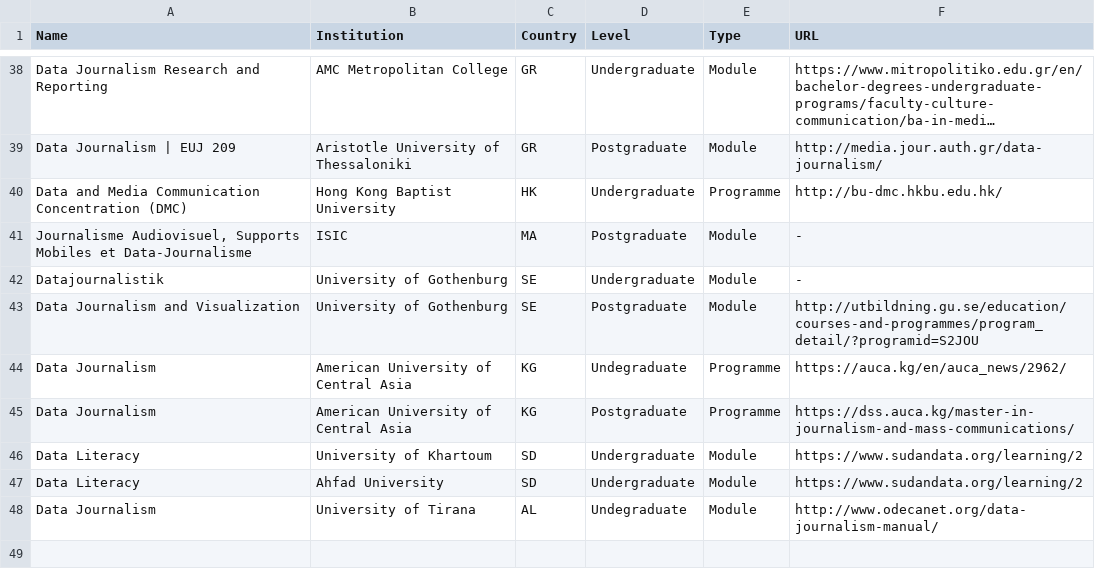
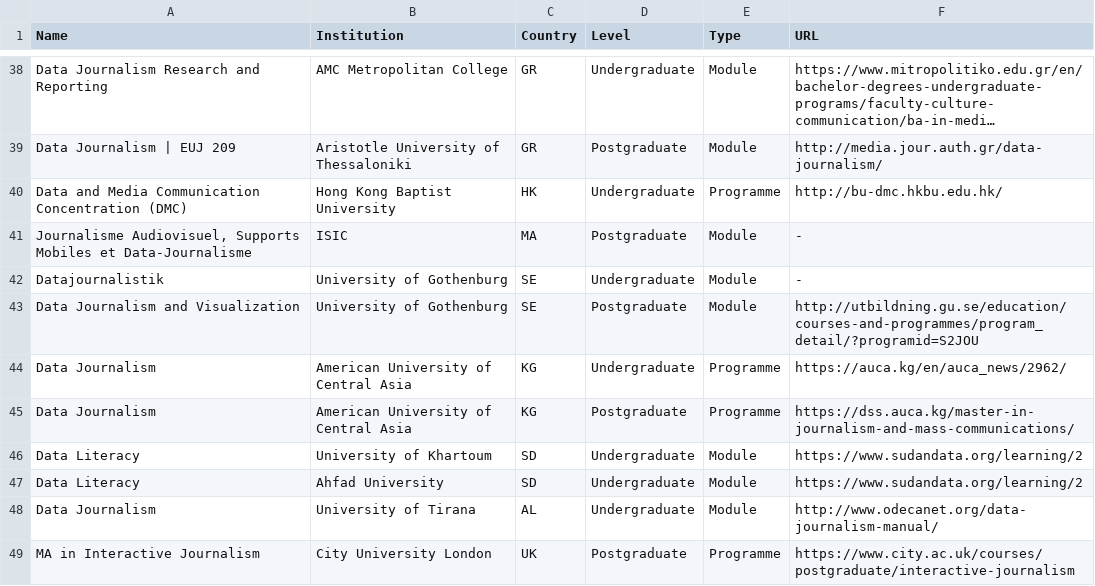
Before and after one commit to jwyg/data-journalism-courses, a CSV file: data-journalism-university-courses.csv, drawn as a sheet; only a part is shown, gaps mark what is left out; long unchanged cells end in ….

Commit message:
Added MA from City University London

```diff
--- a/data-journalism-university-courses.csv
+++ b/data-journalism-university-courses.csv
@@ -43,3 +43,3 @@
 "Data Journalism and Visualization","University of Gothenburg","SE","Postgraduate","Module","http://utbildning.gu.se/education/courses-and-programmes/program_detail/?programid=S2JOU"
-"Data Journalism","American University of Central Asia","KG","Undegraduate","Programme","https://auca.kg/en/auca_news/2962/"
+"Data Journalism","American University of Central Asia","KG","Undergraduate","Programme","https://auca.kg/en/auca_news/2962/"
 "Data Journalism","American University of Central Asia","KG","Postgraduate","Programme","https://dss.auca.kg/master-in-journalism-and-mass-communications/"
@@ -47,2 +47,3 @@
 "Data Literacy","Ahfad University","SD","Undergraduate","Module","https://www.sudandata.org/learning/2"
-"Data Journalism","University of Tirana","AL","Undegraduate","Module","http://www.odecanet.org/data-journalism-manual/"
+"Data Journalism","University of Tirana","AL","Undergraduate","Module","http://www.odecanet.org/data-journalism-manual/"
+"MA in Interactive Journalism","City University London","UK","Postgraduate","Programme","https://www.city.ac.uk/courses/postgraduate/interactive-journalism"
```
